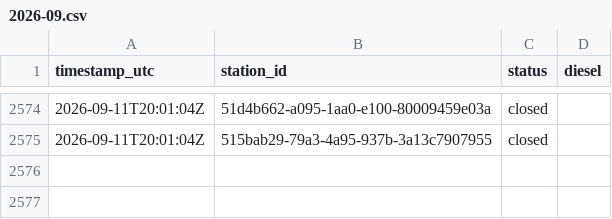
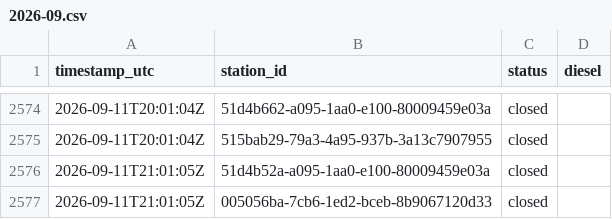
Before and after one commit to Hannibal2404/Tanken, a CSV file: data/prices/2026-09.csv, drawn as a sheet; only a part is shown, gaps mark what is left out; the diff names each change by its address in the sheet, - before the commit and + after, or states it on an @@ line.

```diff
--- a/data/prices/2026-09.csv
+++ b/data/prices/2026-09.csv
+row 2576: 2026-09-11T21:01:05Z | 51d4b52a-a095-1aa0-e100-80009459e03a | closed
+row 2577: 2026-09-11T21:01:05Z | 005056ba-7cb6-1ed2-bceb-8b9067120d33 | closed
```
Also changed, not shown: 1 other file.
